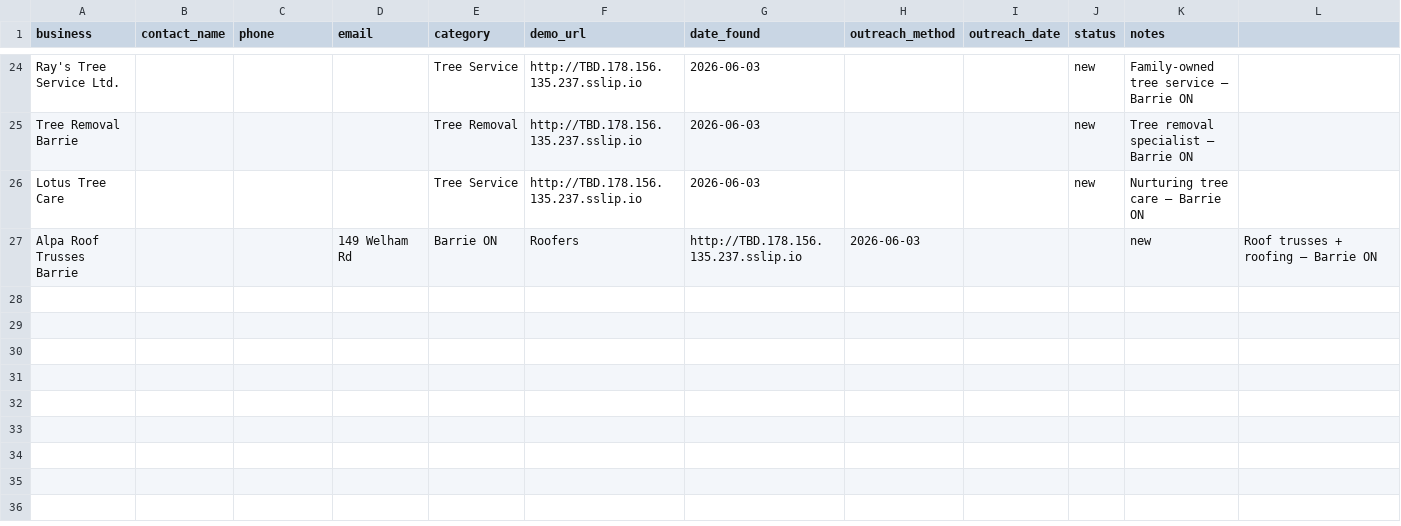
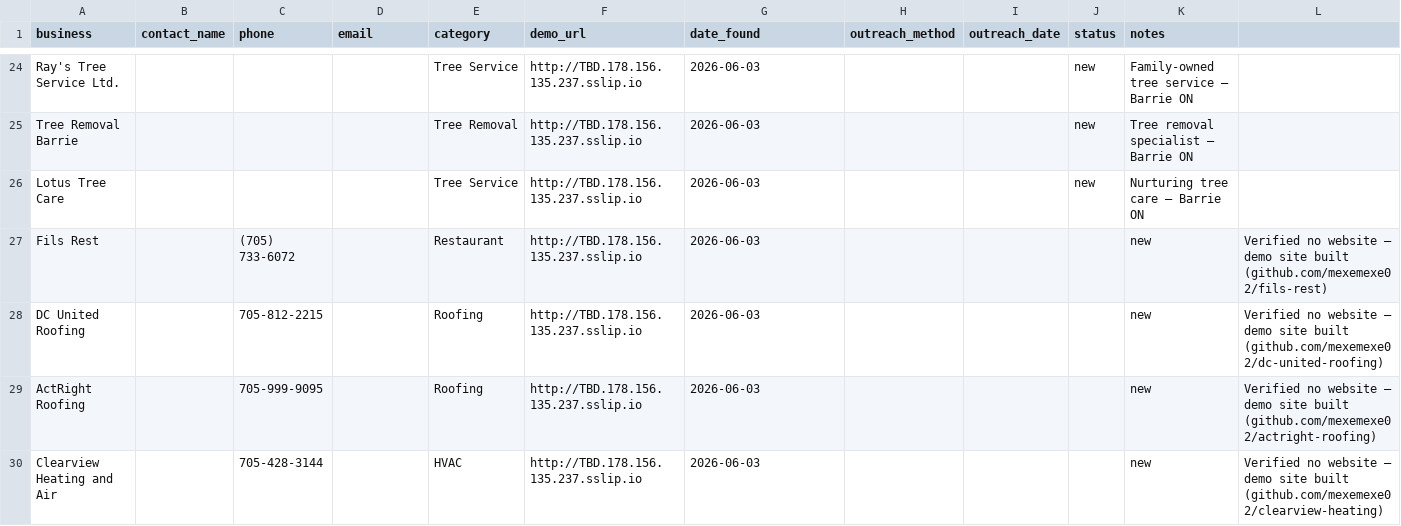
Before and after one commit to mexemexe02/barrie-lead-tracker, a CSV file: leads.csv, drawn as a sheet; only a part is shown, gaps mark what is left out.

Commit message:
Add 4 new verified leads: Fils Rest, DC United Roofing, ActRight Roofing, Clearview HVAC

```diff
--- a/leads.csv
+++ b/leads.csv
@@ -26,2 +26,5 @@ Tree Removal Barrie,,,,Tree Removal,http://TBD.178.156.135.237.sslip.io,2026-06-
 Lotus Tree Care,,,,Tree Service,http://TBD.178.156.135.237.sslip.io,2026-06-03,,,new,Nurturing tree care — Barrie ON
-Alpa Roof Trusses Barrie,,,149 Welham Rd, Barrie ON, Roofers,http://TBD.178.156.135.237.sslip.io,2026-06-03,,,new,Roof trusses + roofing — Barrie ON
+Fils Rest,,(705) 733-6072,,Restaurant,http://TBD.178.156.135.237.sslip.io,2026-06-03,,,,new,Verified no website — demo site built (github.com/mexemexe02/fils-rest)
+DC United Roofing,,705-812-2215,,Roofing,http://TBD.178.156.135.237.sslip.io,2026-06-03,,,,new,Verified no website — demo site built (github.com/mexemexe02/dc-united-roofing)
+ActRight Roofing,,705-999-9095,,Roofing,http://TBD.178.156.135.237.sslip.io,2026-06-03,,,,new,Verified no website — demo site built (github.com/mexemexe02/actright-roofing)
+Clearview Heating and Air,,705-428-3144,,HVAC,http://TBD.178.156.135.237.sslip.io,2026-06-03,,,,new,Verified no website — demo site built (github.com/mexemexe02/clearview-heating)
```
